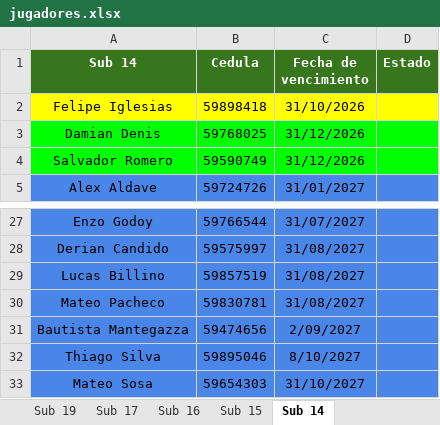
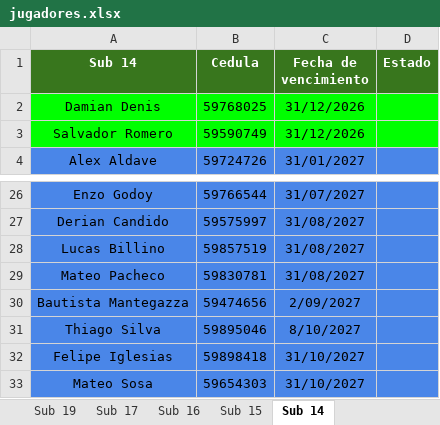
Before and after one commit to racingvideo/control-fichas, an Excel workbook: public/jugadores.xlsx, sheet Sub 14, drawn as a sheet; only a part is shown, gaps mark what is left out; values as stored, in another font and other column widths than the file's, no borders; removed rows and columns are numbered as before the commit, all else as after; the diff names each change by its address in the sheet, - before the commit and + after, or states it on an @@ line.

Commit message:
felipe iglesias

```diff
--- a/public/jugadores.xlsx (sheet Sub 14)
+++ b/public/jugadores.xlsx (sheet Sub 14)
-row 2: Felipe Iglesias | 59898418 | 31/10/2026
+row 32: Felipe Iglesias | 59898418 | 31/10/2027
```
